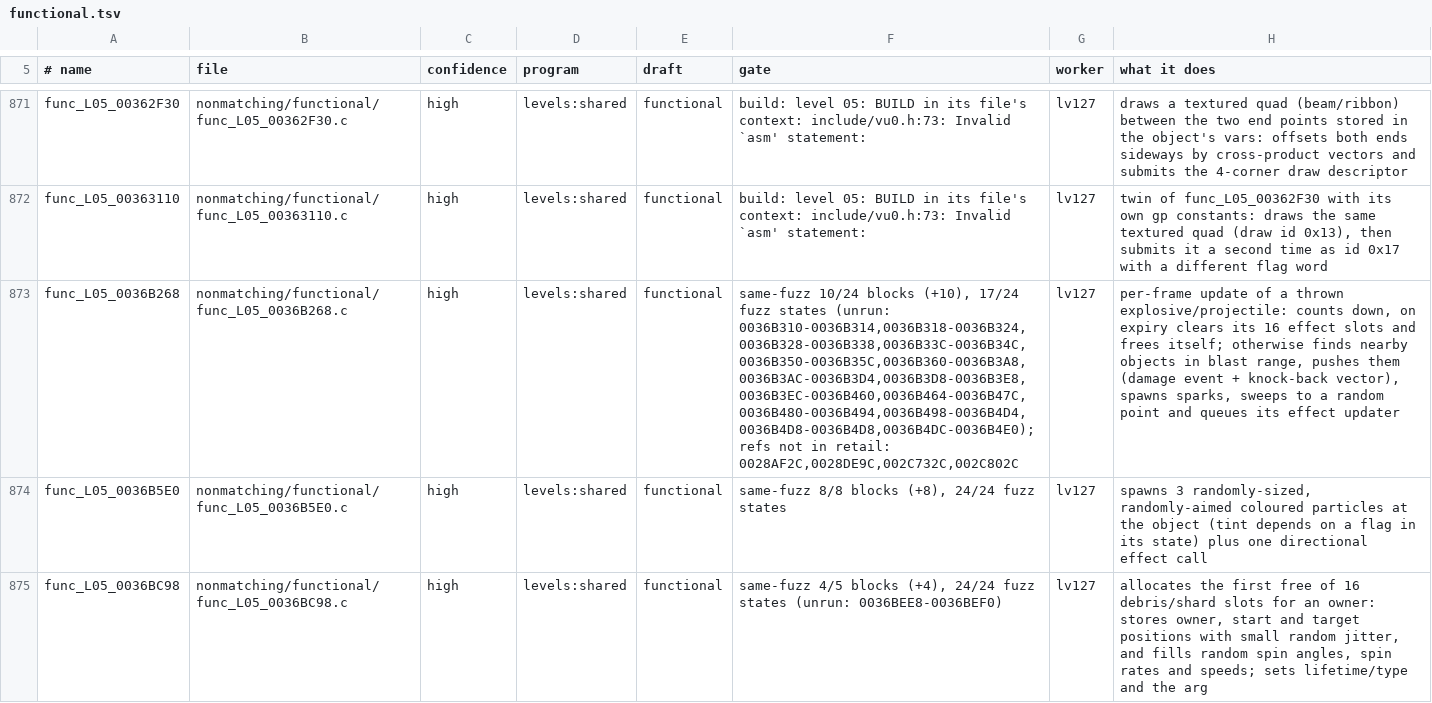
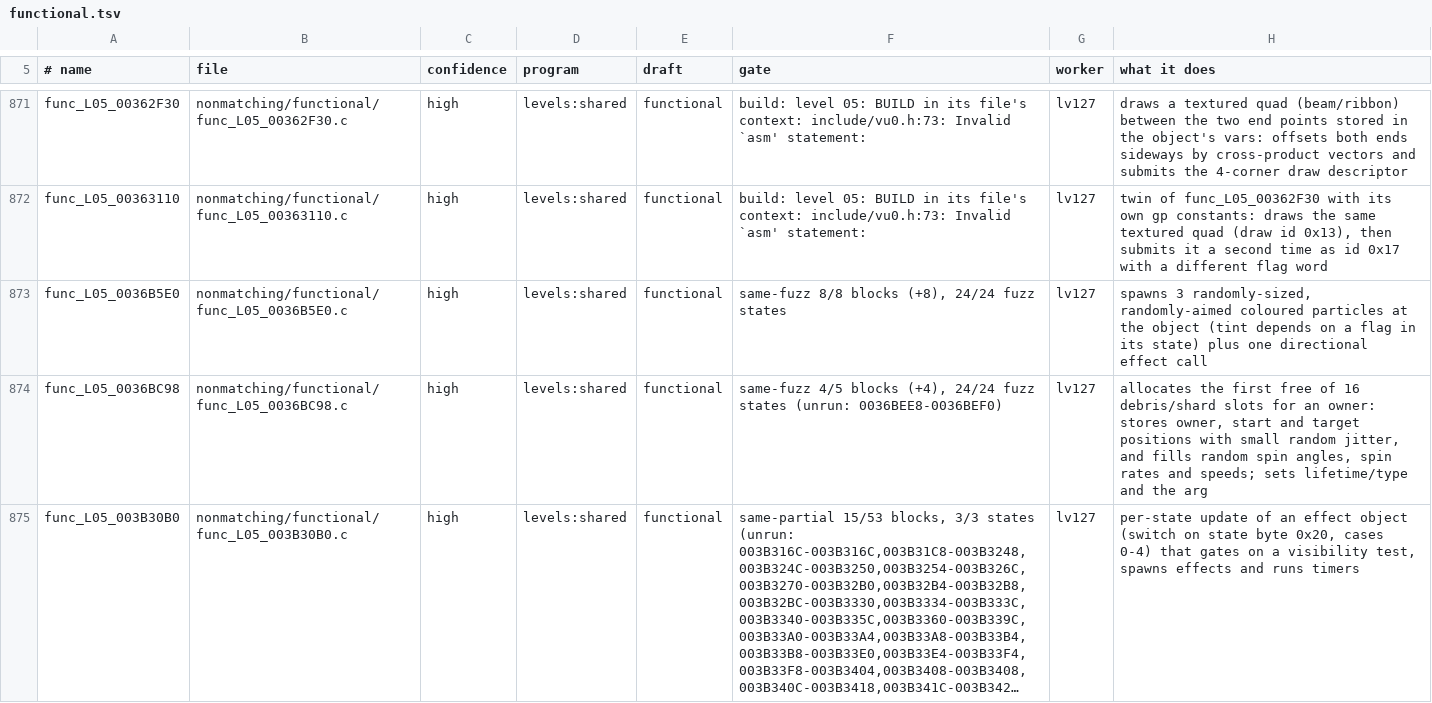
Before and after one commit to OpenRAC/rac3-decomp, a TSV file: nonmatching/functional.tsv, drawn as a sheet; only a part is shown, gaps mark what is left out; the shorter side is filled out with more unchanged rows; long unchanged cells end in …; the diff names each change by its address in the sheet, - before the commit and + after, or states it on an @@ line.

Commit message:
feat(levels): match func_L05_0036B268
func_L05_0036B268 (884 bytes, levels 05, 07, 14, 16) is C in
src/levels/shared/L05_0036B268.c, from the PAL draft (143 differences).
What closed it:
- o + 0x10 written at each use instead of a `pos` local: retail's
  first pseudo ($s0, the call argument) and its copy ($s7) for the
  later uses;
- the two func_L01_00446760 calls in an if/else with `cc.v0 = b` after
  the join, so the calls are not cross-jumped into one;
- the stores to cc in retail's order (+0x20 first), the float at +0x0C;
- a separate counter for the clearing loop, and its address as
  `e = D + j * 0xB0; *(e + 0x9C)`.
Declarations that differ from the file's later blocks:
- func_L01_00404A10_0036B268: per-caller alias (Matching-Patterns,
  "A callee whose target differs per level"); level 16 calls the
  identical func_L01_004048D0's place, so the plain name fails there
  (check.py --target level_16: 1 diff);
- D_L05_0028DE00_0036B268: func_L05_0036BC98's block declares the plain
  name with its own element struct (conflicting types);
- func_L05_0036BF28 is declared K&R: its definition takes a struct
  type defined later in the file.
The draft, its README row and its nonmatching/functional/ file and row
are removed.

Verified:
- check.py src/levels/shared/L05_0036B268.c func_L05_0036B268
  --target level_05/07/14/16: MATCH at each; --no-context: MATCH;
  seeded 0x110000 -> 0x110001: 81 diff.
- check.py --version us: 2 diff (NTSC-U passes 5 instead of 4 to
  func_L05_0036BC98 twice, a 50/60 Hz value); no src/us/ C here yet: the
  NTSC-U copy needs a per-caller alias at level 16 as well (later pull
  request).
- build_levels.py --setup -P 1 05 / 07 / 14 / 16, each alone:
  05_daxx, 07_annihilation_nation, 14_koros, 16_kerwan: MATCH.
- build.py --target all: frontbin, boot_elf, i5bootn: MATCH (3).
- pr_check.py --target all: OK (frontbin, boot_elf, i5bootn).
- tests/check_repository.py and the unit tests: the only failures are
  the generated files (progress reports, config/us/map.tsv), which the
  pull request's last commit regenerates.

```diff
--- a/nonmatching/functional.tsv
+++ b/nonmatching/functional.tsv
-row 873: func_L05_0036B268 | nonmatching/functional/func_L05_0036B268.c | high | levels:shared | functional | same-fuzz 10/24 blocks (+10), 17/24 fuzz states (unrun: 0036B310-0036B314,0036B318-0036B324,0036B328-0036B338,0036B33C-0036B34C,0036B350-0036B35C,0036B360-0036B3A8,0036B3AC-0036B3D4,0036B3D8-0036B3E8,0036B3EC-0036B460,0036B464-0036B47C,0036B480-0036B494,0036B498-0036B4D4,0036B4D8-0036B4D8,0036B4DC-0036B4E0); refs not in retail: 0028AF2C,0028DE9C,002C732C,002C802C | lv127 | per-frame update of a thrown explosive/projectile: counts down, on expiry clears its 16 effect slots and frees itself; otherwise finds nearby objects in blast range, pushes them (damage event + knock-back vector), spawns sparks, sweeps to a random point and queues its effect updater
```
Also changed, not shown: 4 other files.
